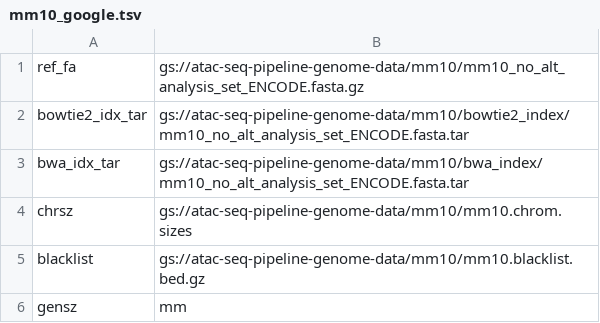
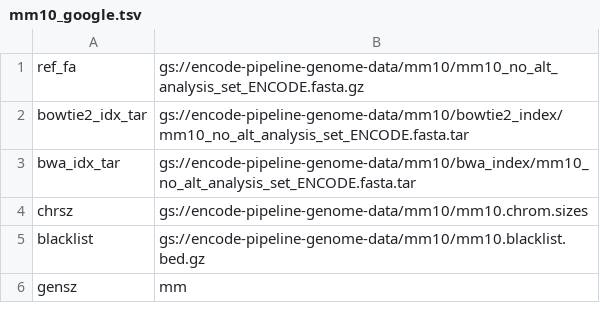
Before and after one commit to ENCODE-DCC/chip-seq-pipeline2, a TSV file: genome/mm10_google.tsv, drawn as a sheet.

```diff
--- a/genome/mm10_google.tsv
+++ b/genome/mm10_google.tsv
@@ -1,6 +1,6 @@
-ref_fa	gs://atac-seq-pipeline-genome-data/mm10/mm10_no_alt_analysis_set_ENCODE.fasta.gz
-bowtie2_idx_tar	gs://atac-seq-pipeline-genome-data/mm10/bowtie2_index/mm10_no_alt_analysis_set_ENCODE.fasta.tar
-bwa_idx_tar	gs://atac-seq-pipeline-genome-data/mm10/bwa_index/mm10_no_alt_analysis_set_ENCODE.fasta.tar
-chrsz	gs://atac-seq-pipeline-genome-data/mm10/mm10.chrom.sizes
-blacklist	gs://atac-seq-pipeline-genome-data/mm10/mm10.blacklist.bed.gz
+ref_fa	gs://encode-pipeline-genome-data/mm10/mm10_no_alt_analysis_set_ENCODE.fasta.gz
+bowtie2_idx_tar	gs://encode-pipeline-genome-data/mm10/bowtie2_index/mm10_no_alt_analysis_set_ENCODE.fasta.tar
+bwa_idx_tar	gs://encode-pipeline-genome-data/mm10/bwa_index/mm10_no_alt_analysis_set_ENCODE.fasta.tar
+chrsz	gs://encode-pipeline-genome-data/mm10/mm10.chrom.sizes
+blacklist	gs://encode-pipeline-genome-data/mm10/mm10.blacklist.bed.gz
 gensz	mm
```
Also changed, not shown: genome/hg19_google.tsv, genome/hg38_google.tsv, 19 other files.
